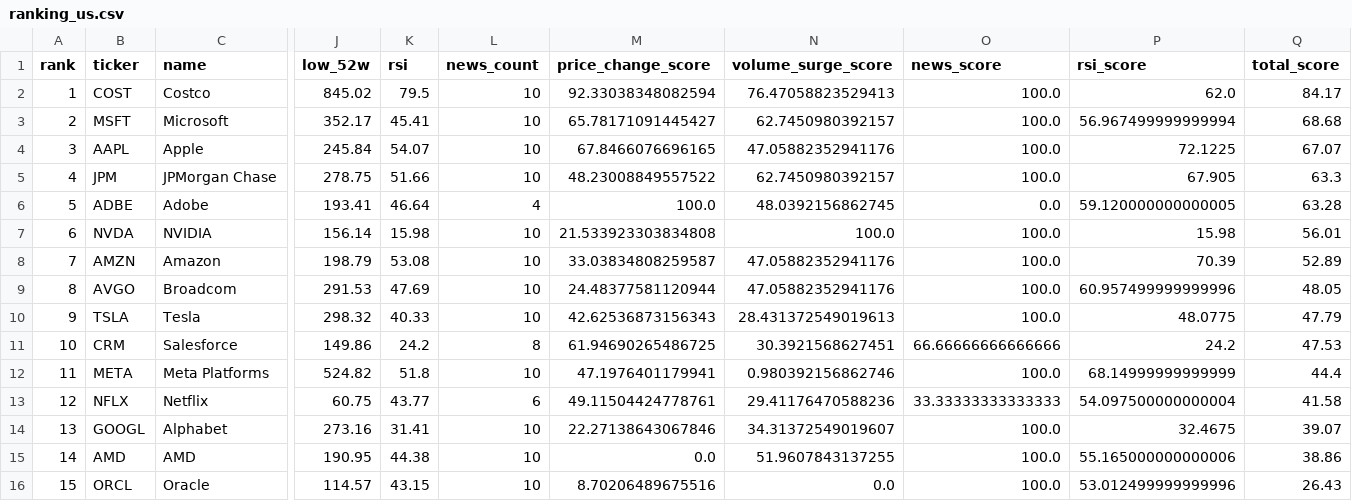
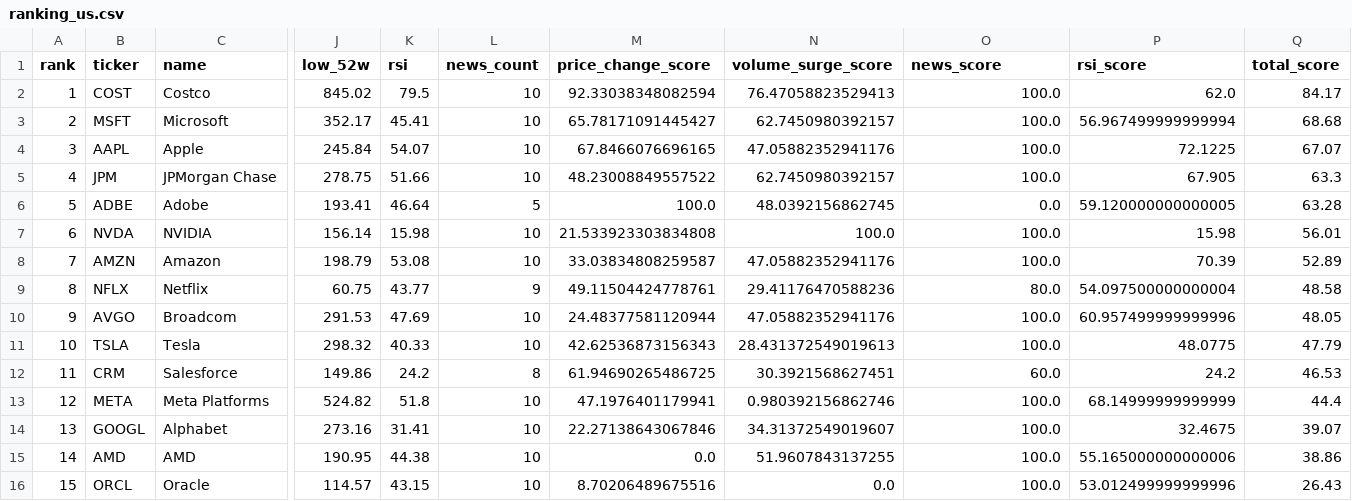
Before and after one commit to ynokinawa19-lgtm/stock-ranking-app, a CSV file: data/ranking_us.csv, drawn as a sheet; only a part is shown, gaps mark what is left out; removed rows and columns are numbered as before the commit, all else as after; rows hold the shown columns only; the diff names each change by its address in the sheet, - before the commit and + after, or states it on an @@ line.

```diff
--- a/data/ranking_us.csv
+++ b/data/ranking_us.csv
-L6 (news_count): 4
+L6 (news_count): 5
+row 9: 8 | NFLX | Netflix | 60.75 | 43.77 | 9 | 49.11504424778761 | 29.41176470588236 | 80.0 | 54.097500000000004 | 48.58
-A10 (rank): 8
+A10 (rank): 9
-A11 (rank): 9
+A11 (rank): 10
-A12 (rank): 10
+A12 (rank): 11
-O12 (news_score): 66.66666666666666
+O12 (news_score): 60.0
-Q12 (total_score): 47.53
+Q12 (total_score): 46.53
-A13 (rank): 11
+A13 (rank): 12
-row 13: 12 | NFLX | Netflix | 60.75 | 43.77 | 6 | 49.11504424778761 | 29.41176470588236 | 33.33333333333333 | 54.097500000000004 | 41.58
```
Also changed, not shown: data/ranking_jp.csv, 3 other files.
